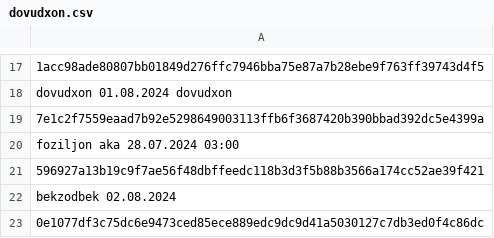
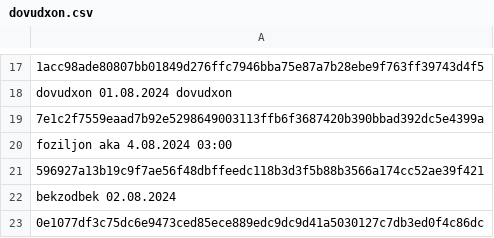
Before and after one commit to Enshteyn40/crdevice, a CSV file: dovudxon.csv, drawn as a sheet; only a part is shown, gaps mark what is left out.

Commit message:
Update dovudxon.csv

```diff
--- a/dovudxon.csv
+++ b/dovudxon.csv
@@ -19,3 +19,3 @@ dovudxon 01.08.2024 dovudxon
 7e1c2f7559eaad7b92e5298649003113ffb6f3687420b390bbad392dc5e4399a
-foziljon aka 28.07.2024 03:00
+foziljon aka 4.08.2024 03:00
 596927a13b19c9f7ae56f48dbffeedc118b3d3f5b88b3566a174cc52ae39f421
```
